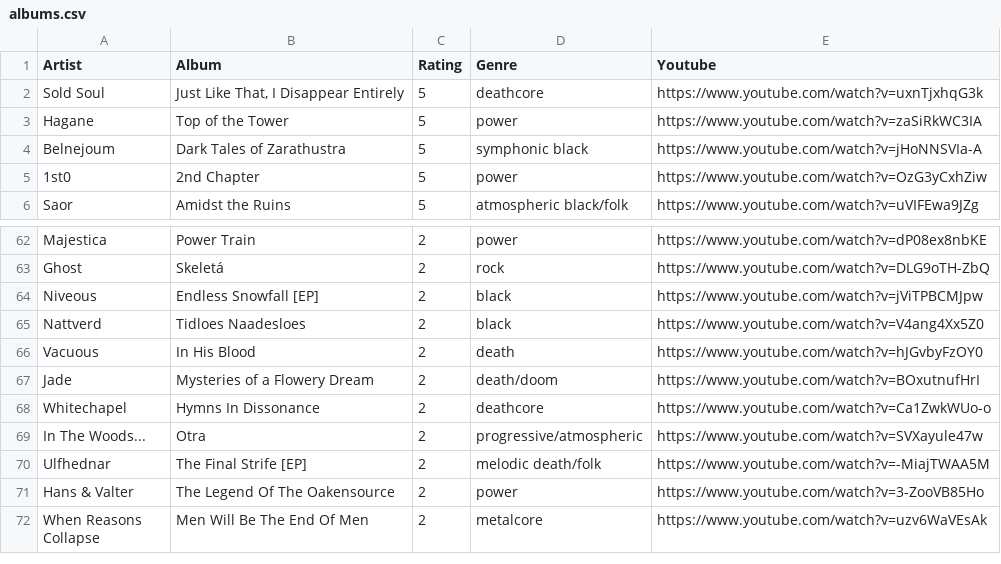
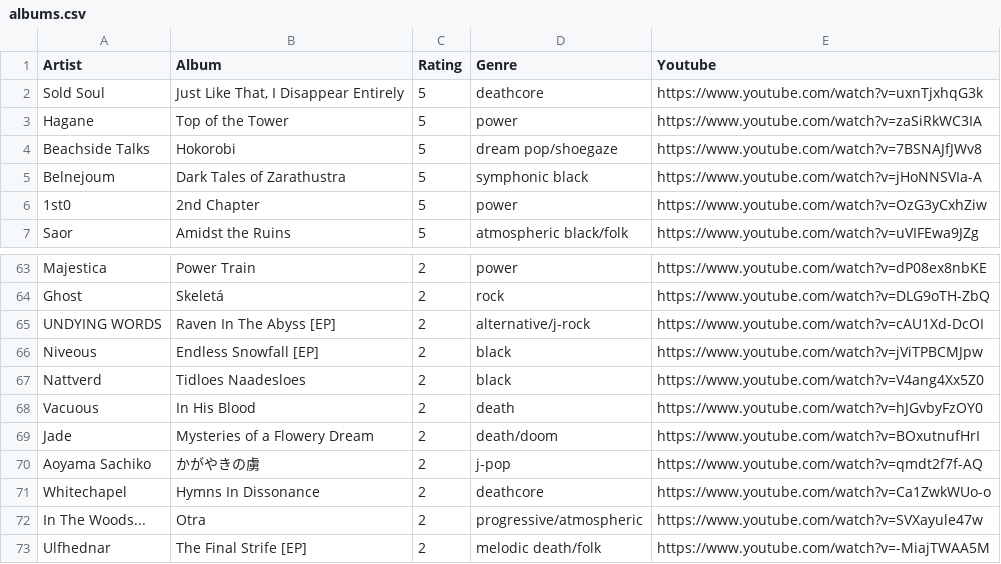
Before and after one commit to the-cassiopeia/albums2025, a CSV file: albums.csv, drawn as a sheet; only a part is shown, gaps mark what is left out; the shorter side is filled out with more unchanged rows.

```diff
--- a/albums.csv
+++ b/albums.csv
@@ -3,2 +3,3 @@ Sold Soul,"Just Like That, I Disappear Entirely",5,deathcore,https://www.youtube
 Hagane,Top of the Tower,5,power,https://www.youtube.com/watch?v=zaSiRkWC3IA
+Beachside Talks,Hokorobi,5,dream pop/shoegaze,https://www.youtube.com/watch?v=7BSNAJfJWv8
 Belnejoum,Dark Tales of Zarathustra,5,symphonic black,https://www.youtube.com/watch?v=jHoNNSVIa-A
@@ -63,2 +64,3 @@ Majestica,Power Train,2,power,https://www.youtube.com/watch?v=dP08ex8nbKE
 Ghost,Skeletá,2,rock,https://www.youtube.com/watch?v=DLG9oTH-ZbQ
+UNDYING WORDS,Raven In The Abyss [EP],2,alternative/j-rock,https://www.youtube.com/watch?v=cAU1Xd-DcOI
 Niveous,Endless Snowfall [EP],2,black,https://www.youtube.com/watch?v=jViTPBCMJpw
@@ -67,2 +69,3 @@ Vacuous,In His Blood,2,death,https://www.youtube.com/watch?v=hJGvbyFzOY0
 Jade,Mysteries of a Flowery Dream,2,death/doom,https://www.youtube.com/watch?v=BOxutnufHrI
+Aoyama Sachiko,かがやきの虜,2,j-pop,https://www.youtube.com/watch?v=qmdt2f7f-AQ
 Whitechapel,Hymns In Dissonance,2,deathcore,https://www.youtube.com/watch?v=Ca1ZwkWUo-o
```
Also changed, not shown: 1 other file.
